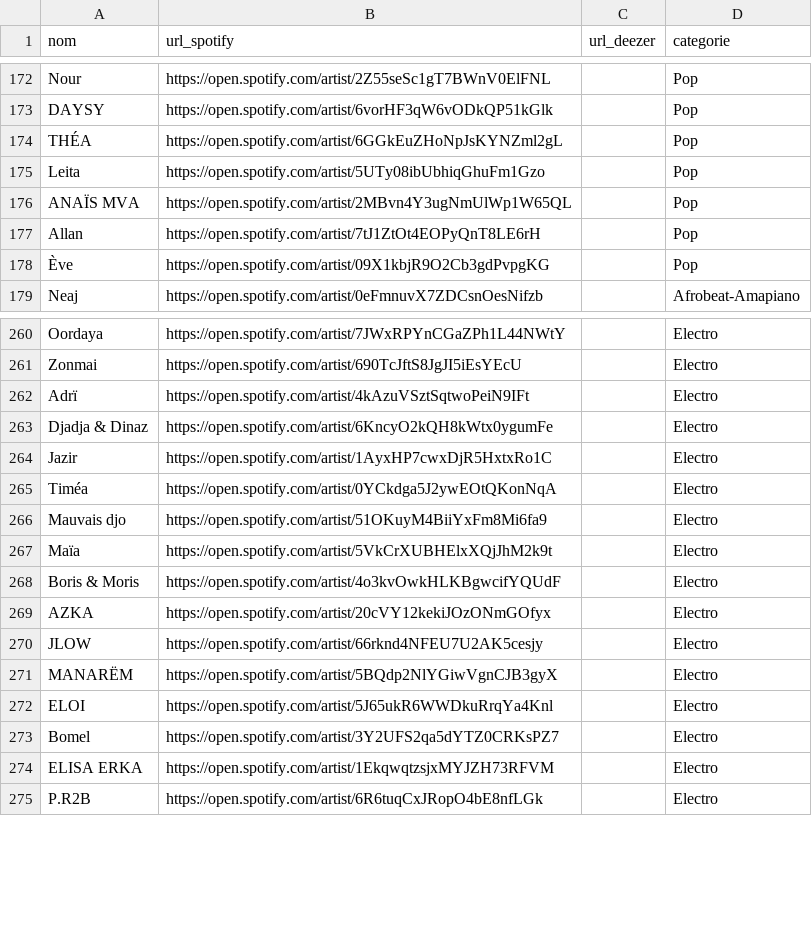
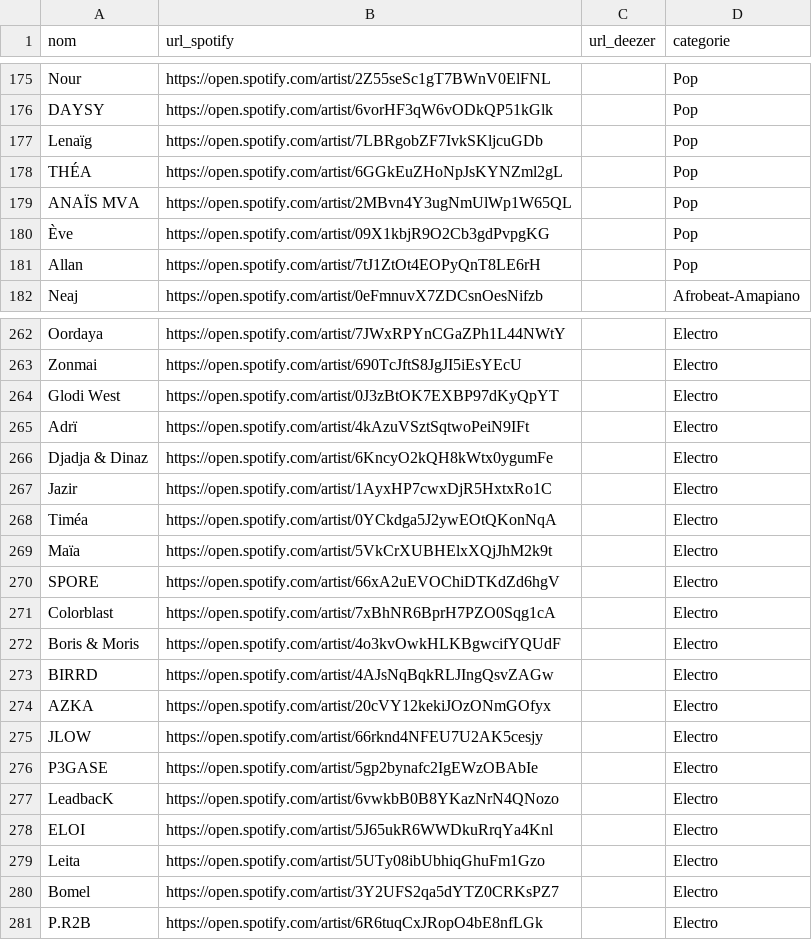
Before and after one commit to jennykarim45-ai/Music_Talent_Radar, a CSV file: artist_urls.csv, drawn as a sheet; only a part is shown, gaps mark what is left out; the diff covers the shown part only.

```diff
--- a/artist_urls.csv
+++ b/artist_urls.csv
@@ -173,7 +176,7 @@ Nour,https://open.spotify.com/artist/2Z55seSc1gT7BWnV0ElFNL,,Pop
 DAYSY,https://open.spotify.com/artist/6vorHF3qW6vODkQP51kGlk,,Pop
+Lenaïg,https://open.spotify.com/artist/7LBRgobZF7IvkSKljcuGDb,,Pop
 THÉA,https://open.spotify.com/artist/6GGkEuZHoNpJsKYNZml2gL,,Pop
-Leita,https://open.spotify.com/artist/5UTy08ibUbhiqGhuFm1Gzo,,Pop
 ANAÏS MVA,https://open.spotify.com/artist/2MBvn4Y3ugNmUlWp1W65QL,,Pop
+Ève,https://open.spotify.com/artist/09X1kbjR9O2Cb3gdPvpgKG,,Pop
 Allan,https://open.spotify.com/artist/7tJ1ZtOt4EOPyQnT8LE6rH,,Pop
-Ève,https://open.spotify.com/artist/09X1kbjR9O2Cb3gdPvpgKG,,Pop
 Neaj,https://open.spotify.com/artist/0eFmnuvX7ZDCsnOesNifzb,,Afrobeat-Amapiano
@@ -261,2 +263,3 @@ Oordaya,https://open.spotify.com/artist/7JWxRPYnCGaZPh1L44NWtY,,Electro
 Zonmai,https://open.spotify.com/artist/690TcJftS8JgJI5iEsYEcU,,Electro
+Glodi West,https://open.spotify.com/artist/0J3zBtOK7EXBP97dKyQpYT,,Electro
 Adrï,https://open.spotify.com/artist/4kAzuVSztSqtwoPeiN9IFt,,Electro
@@ -265,11 +268,14 @@ Jazir,https://open.spotify.com/artist/1AyxHP7cwxDjR5HxtxRo1C,,Electro
 Timéa,https://open.spotify.com/artist/0YCkdga5J2ywEOtQKonNqA,,Electro
-Mauvais djo,https://open.spotify.com/artist/51OKuyM4BiiYxFm8Mi6fa9,,Electro
 Maïa,https://open.spotify.com/artist/5VkCrXUBHElxXQjJhM2k9t,,Electro
+SPORE,https://open.spotify.com/artist/66xA2uEVOChiDTKdZd6hgV,,Electro
+Colorblast,https://open.spotify.com/artist/7xBhNR6BprH7PZO0Sqg1cA,,Electro
 Boris & Moris,https://open.spotify.com/artist/4o3kvOwkHLKBgwcifYQUdF,,Electro
+BIRRD,https://open.spotify.com/artist/4AJsNqBqkRLJIngQsvZAGw,,Electro
 AZKA,https://open.spotify.com/artist/20cVY12kekiJOzONmGOfyx,,Electro
 JLOW,https://open.spotify.com/artist/66rknd4NFEU7U2AK5cesjy,,Electro
-MANARËM,https://open.spotify.com/artist/5BQdp2NlYGiwVgnCJB3gyX,,Electro
+P3GASE,https://open.spotify.com/artist/5gp2bynafc2IgEWzOBAbIe,,Electro
+LeadbacK,https://open.spotify.com/artist/6vwkbB0B8YKazNrN4QNozo,,Electro
 ELOI,https://open.spotify.com/artist/5J65ukR6WWDkuRrqYa4Knl,,Electro
+Leita,https://open.spotify.com/artist/5UTy08ibUbhiqGhuFm1Gzo,,Electro
 Bomel,https://open.spotify.com/artist/3Y2UFS2qa5dYTZ0CRKsPZ7,,Electro
-ELISA ERKA,https://open.spotify.com/artist/1EkqwqtzsjxMYJZH73RFVM,,Electro
 P.R2B,https://open.spotify.com/artist/6R6tuqCxJRopO4bE8nfLGk,,Electro
```
Also changed, not shown: 8 added rows, 6 removed rows and 42 moved rows elsewhere in this file, data/predictions_ml.csv.
